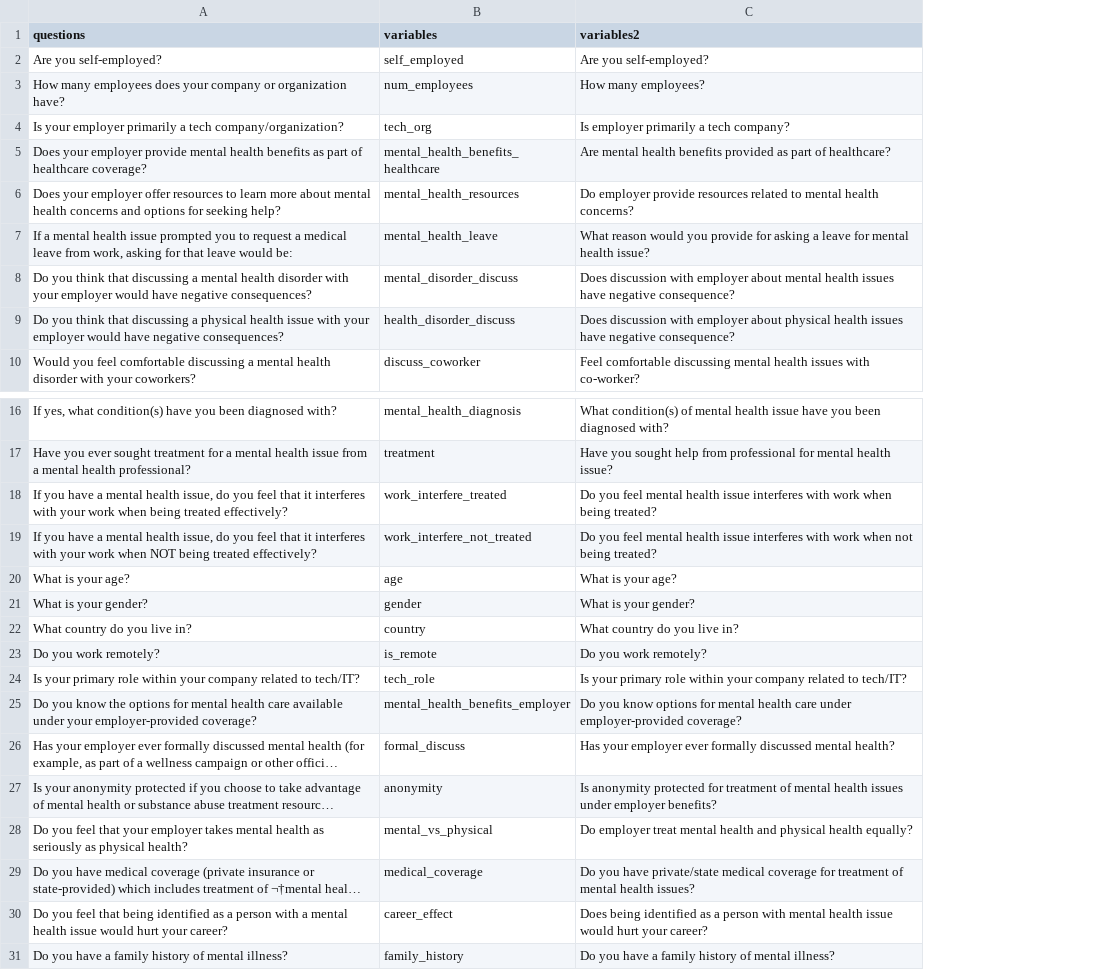
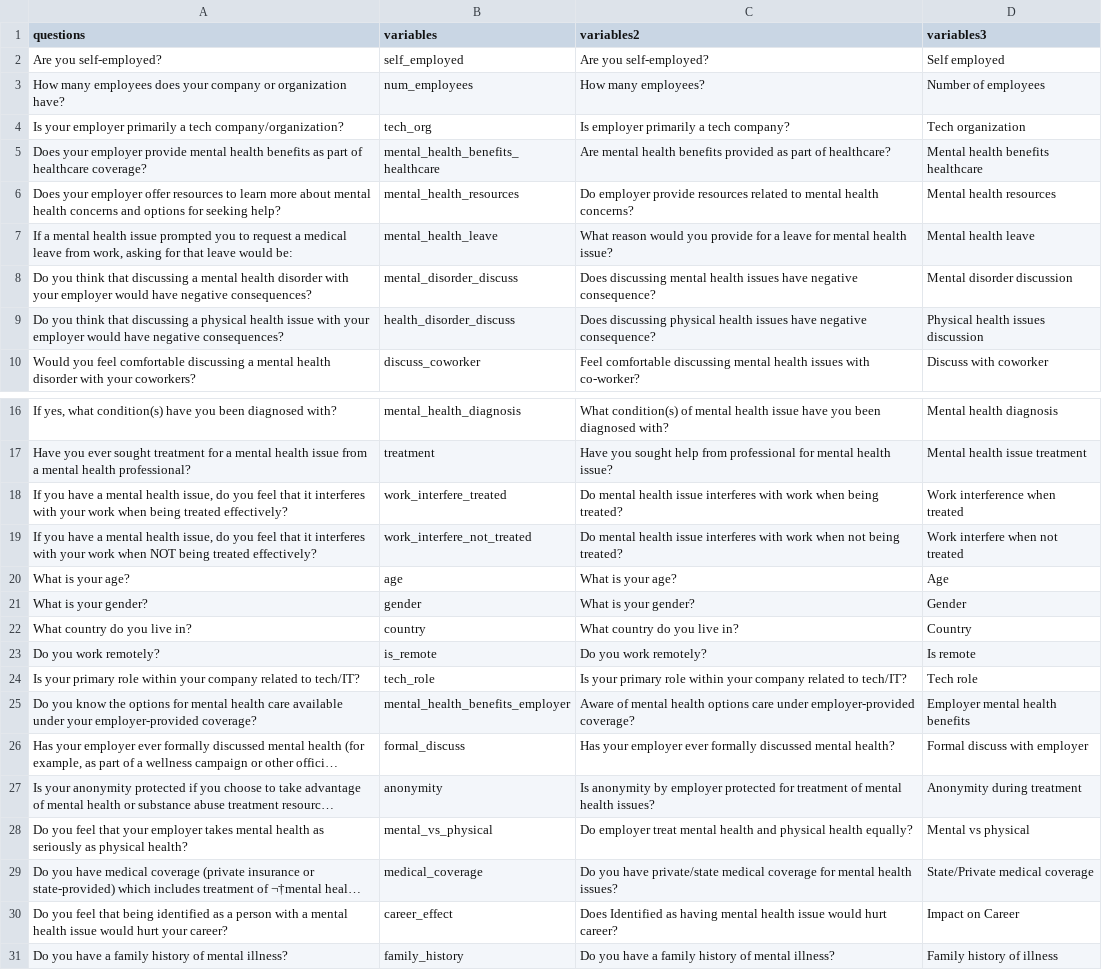
Before and after one commit to UBC-MDS/Mental-Health-in-Tech-Dashboard, a CSV file: data/processed/features_list.csv, drawn as a sheet; only a part is shown, gaps mark what is left out; long unchanged cells end in …; the diff names each change by its address in the sheet, - before the commit and + after, or states it on an @@ line.

Commit message:
Update variables in plot-1

```diff
--- a/data/processed/features_list.csv
+++ b/data/processed/features_list.csv
+column D (variables3), rows 2-10: Self employed | Number of employees | Tech organization | Mental health benefits healthcare | Mental health resources | Mental health leave | Mental disorder discussion | Physical health issues discussion | Discuss with coworker; rows 16-31: Mental health diagnosis | Mental health issue treatment | Work interference when treated | Work interfere when not treated | Age | Gender | Country | Is remote | Tech role | Employer mental health benefits | Formal discuss with employer | Anonymity during treatment | Mental vs physical | State/Private medical coverage | Impact on Career | Family history of illness
-C7 (variables2): …provide for asking a leave…
+C7 (variables2): …provide for a leave…
-C8 (variables2): Does discussion with employer about mental health…
+C8 (variables2): Does discussing mental health…
-C9 (variables2): Does discussion with employer about physical health…
+C9 (variables2): Does discussing physical health…
-C18 (variables2): Do you feel mental health…
+C18 (variables2): Do mental health…
-C19 (variables2): Do you feel mental health…
+C19 (variables2): Do mental health…
-C25 (variables2): Do you know options for mental health care under…
+C25 (variables2): Aware of mental health options care under…
-C27 (variables2): Is anonymity protected for treatment of mental health issues under employer benefits?
+C27 (variables2): Is anonymity by employer protected for treatment of mental health issues?
-C29 (variables2): …coverage for treatment of mental health…
+C29 (variables2): …coverage for mental health…
-C30 (variables2): Does being identified as a person with mental health issue would hurt your career?
+C30 (variables2): Does Identified as having mental health issue would hurt career?
```
Also changed, not shown: 1 other file.
